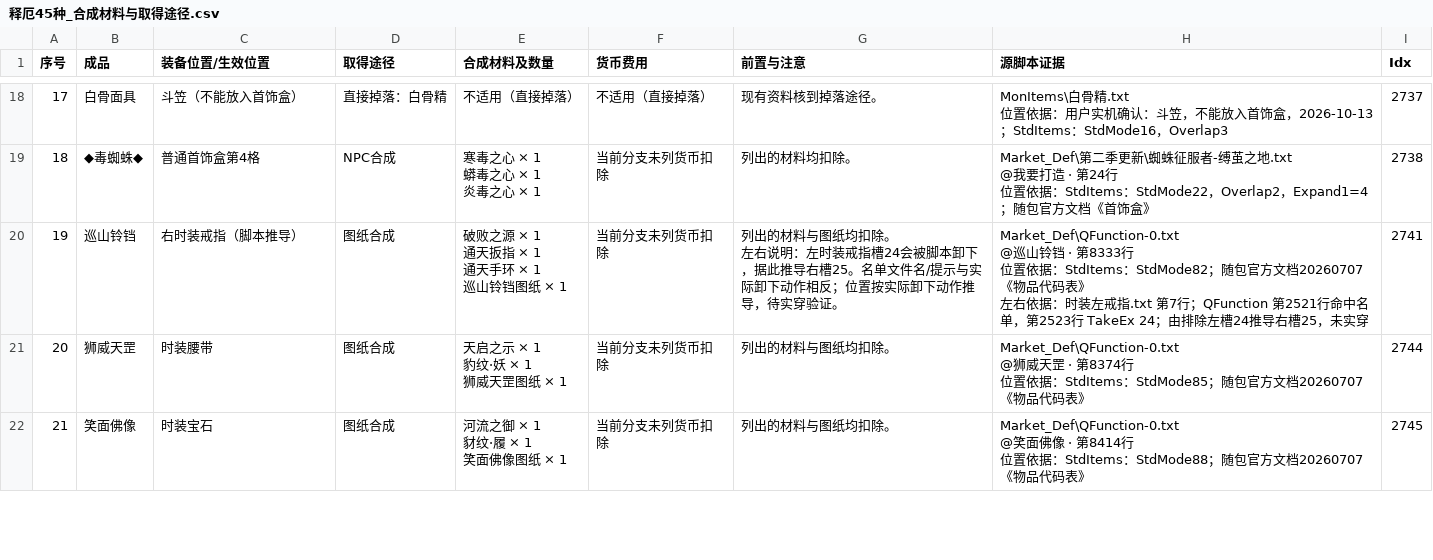
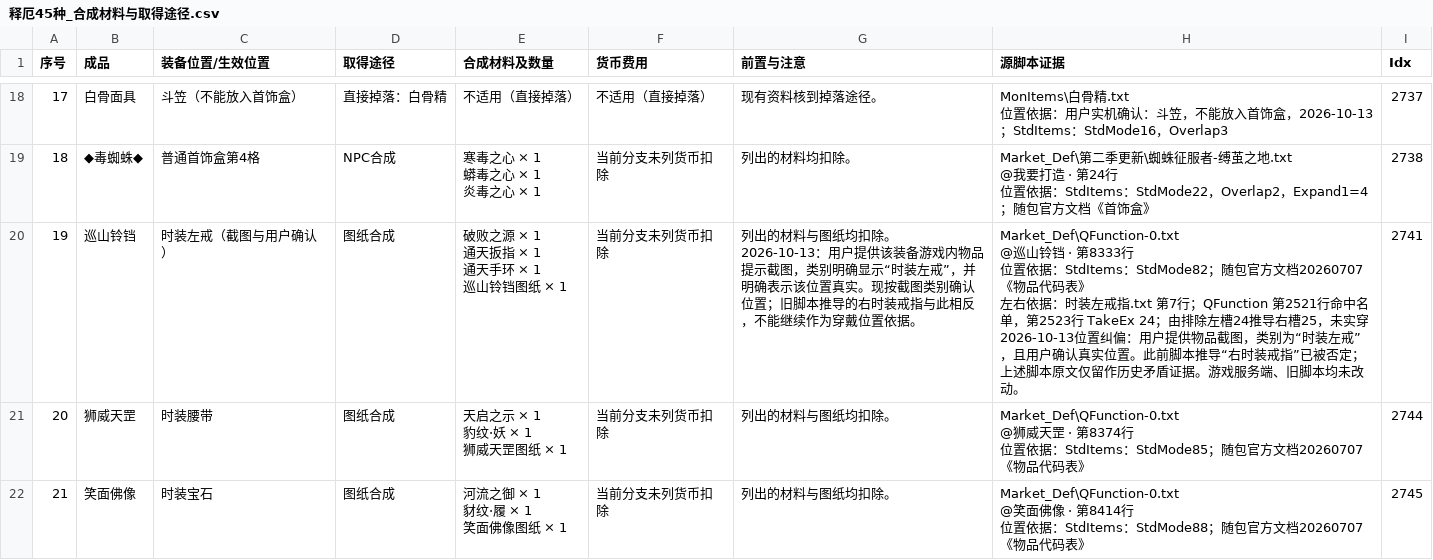
Before and after one commit to fanggang78951-creator/MIR, a CSV file: docs/fuchou/释厄45种_合成材料与取得途径.csv, drawn as a sheet; only a part is shown, gaps mark what is left out; the diff covers the shown part only.

```diff
--- a/docs/fuchou/释厄45种_合成材料与取得途径.csv
+++ b/docs/fuchou/释厄45种_合成材料与取得途径.csv
@@ -50,10 +50,11 @@
 位置依据：StdItems：StdMode22，Overlap2，Expand1=4；随包官方文档《首饰盒》","2738"
-"19","巡山铃铛","右时装戒指（脚本推导）","图纸合成","破败之源 × 1
-通天扳指 × 1
-通天手环 × 1
-巡山铃铛图纸 × 1","当前分支未列货币扣除","列出的材料与图纸均扣除。
-左右说明：左时装戒指槽24会被脚本卸下，据此推导右槽25。名单文件名/提示与实际卸下动作相反；位置按实际卸下动作推导，待实穿验证。","Market_Def\QFunction-0.txt
-@巡山铃铛 · 第8333行
-位置依据：StdItems：StdMode82；随包官方文档20260707《物品代码表》
-左右依据：时装左戒指.txt 第7行；QFunction 第2521行命中名单，第2523行 TakeEx 24；由排除左槽24推导右槽25，未实穿","2741"
+"19","巡山铃铛","时装左戒（截图与用户确认）","图纸合成","破败之源 × 1
+通天扳指 × 1
+通天手环 × 1
+巡山铃铛图纸 × 1","当前分支未列货币扣除","列出的材料与图纸均扣除。
+2026-10-13：用户提供该装备游戏内物品提示截图，类别明确显示“时装左戒”，并明确表示该位置真实。现按截图类别确认位置；旧脚本推导的右时装戒指与此相反，不能继续作为穿戴位置依据。","Market_Def\QFunction-0.txt
+@巡山铃铛 · 第8333行
+位置依据：StdItems：StdMode82；随包官方文档20260707《物品代码表》
+左右依据：时装左戒指.txt 第7行；QFunction 第2521行命中名单，第2523行 TakeEx 24；由排除左槽24推导右槽25，未实穿
+2026-10-13位置纠偏：用户提供物品截图，类别为“时装左戒”，且用户确认真实位置。此前脚本推导“右时装戒指”已被否定；上述脚本原文仅留作历史矛盾证据。游戏服务端、旧脚本均未改动。","2741"
 "20","狮威天罡","时装腰带","图纸合成","天启之示 × 1
```
Also changed, not shown: 6 edited cells elsewhere in this file.
